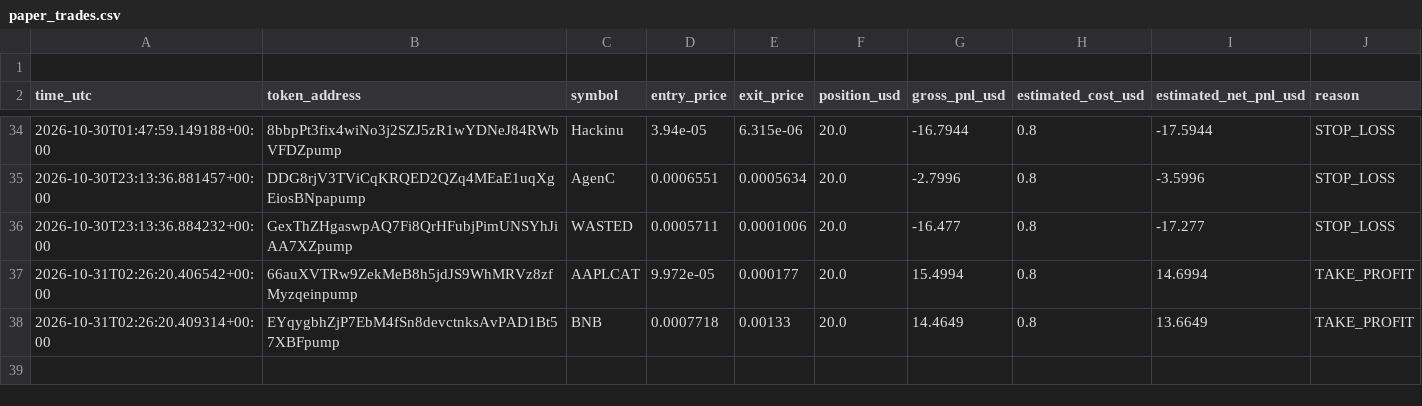
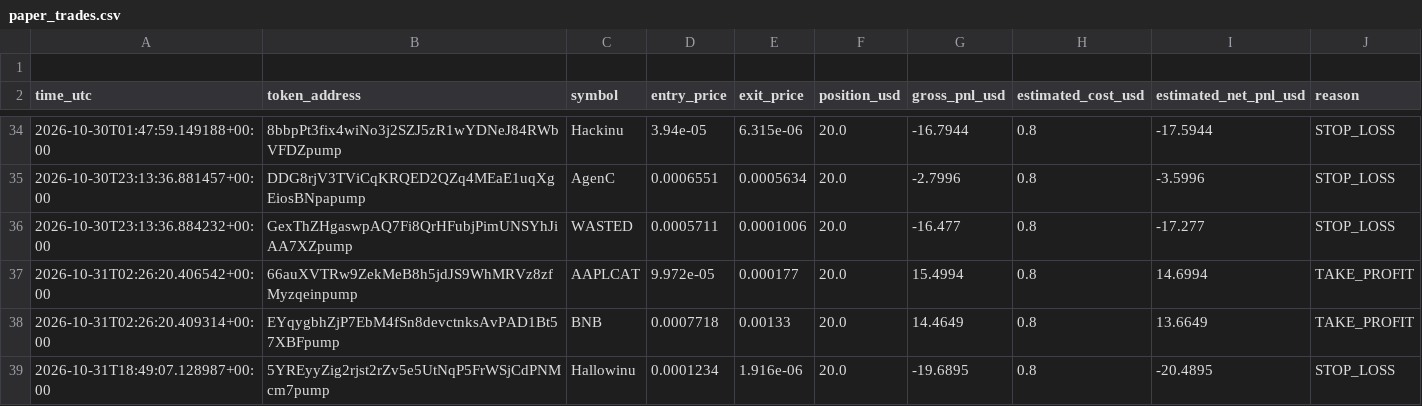
Before and after one commit to domixayo-gif/solana-meme-paper-bot, a CSV file: paper_trades.csv, drawn as a sheet; only a part is shown, gaps mark what is left out; the diff names each change by its address in the sheet, - before the commit and + after, or states it on an @@ line.

```diff
--- a/paper_trades.csv
+++ b/paper_trades.csv
+row 39: 2026-10-31T18:49:07.128987+00:00 | 5YREyyZig2rjst2rZv5e5UtNqP5FrWSjCdPNMcm7pump | Hallowinu | 0.0001234 | 1.916e-06 | 20.0 | -19.6895 | 0.8 | -20.4895 | STOP_LOSS
```
Also changed, not shown: 1 other file.
